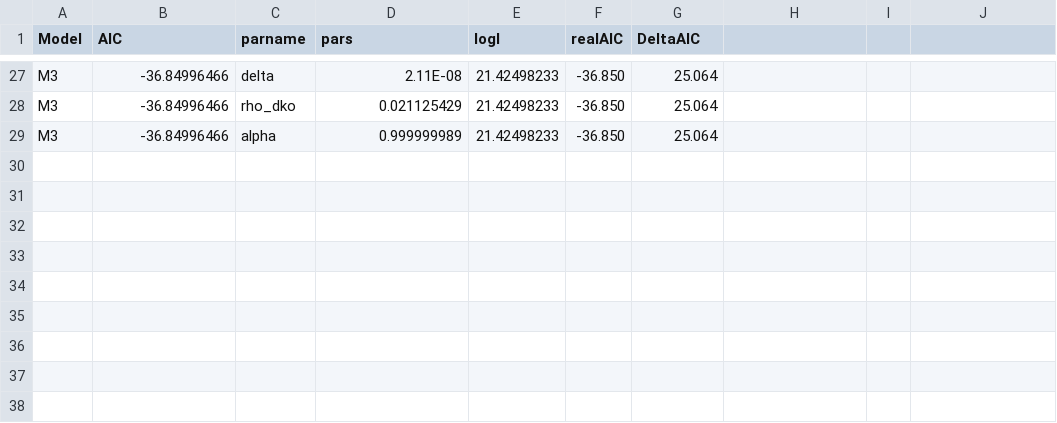
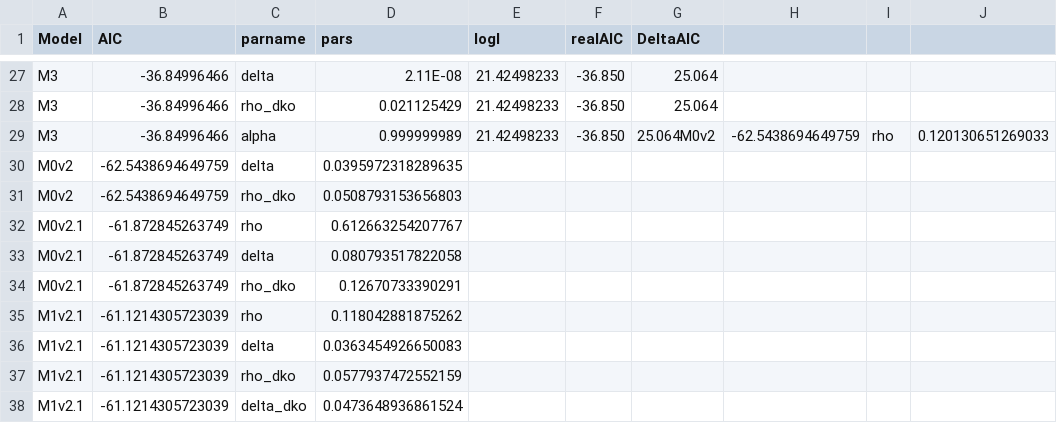
Before and after one commit to sanketrane/EarlyBM, a CSV file: output_fit/par_table.csv, drawn as a sheet; only a part is shown, gaps mark what is left out.

Commit message:
stan models not working

```diff
--- a/output_fit/par_table.csv
+++ b/output_fit/par_table.csv
@@ -28,2 +28,11 @@ M3,-36.84996466,delta,2.11E-08,21.42498233,-36.850,25.064
 M3,-36.84996466,rho_dko,0.021125429,21.42498233,-36.850,25.064
-M3,-36.84996466,alpha,0.999999989,21.42498233,-36.850,25.064
+M3,-36.84996466,alpha,0.999999989,21.42498233,-36.850,25.064M0v2,-62.5438694649759,rho,0.120130651269033
+M0v2,-62.5438694649759,delta,0.0395972318289635
+M0v2,-62.5438694649759,rho_dko,0.0508793153656803
+M0v2.1,-61.872845263749,rho,0.612663254207767
+M0v2.1,-61.872845263749,delta,0.080793517822058
+M0v2.1,-61.872845263749,rho_dko,0.12670733390291
+M1v2.1,-61.1214305723039,rho,0.118042881875262
+M1v2.1,-61.1214305723039,delta,0.0363454926650083
+M1v2.1,-61.1214305723039,rho_dko,0.0577937472552159
+M1v2.1,-61.1214305723039,delta_dko,0.0473648936861524
```
Also changed, not shown: 30 other files.
